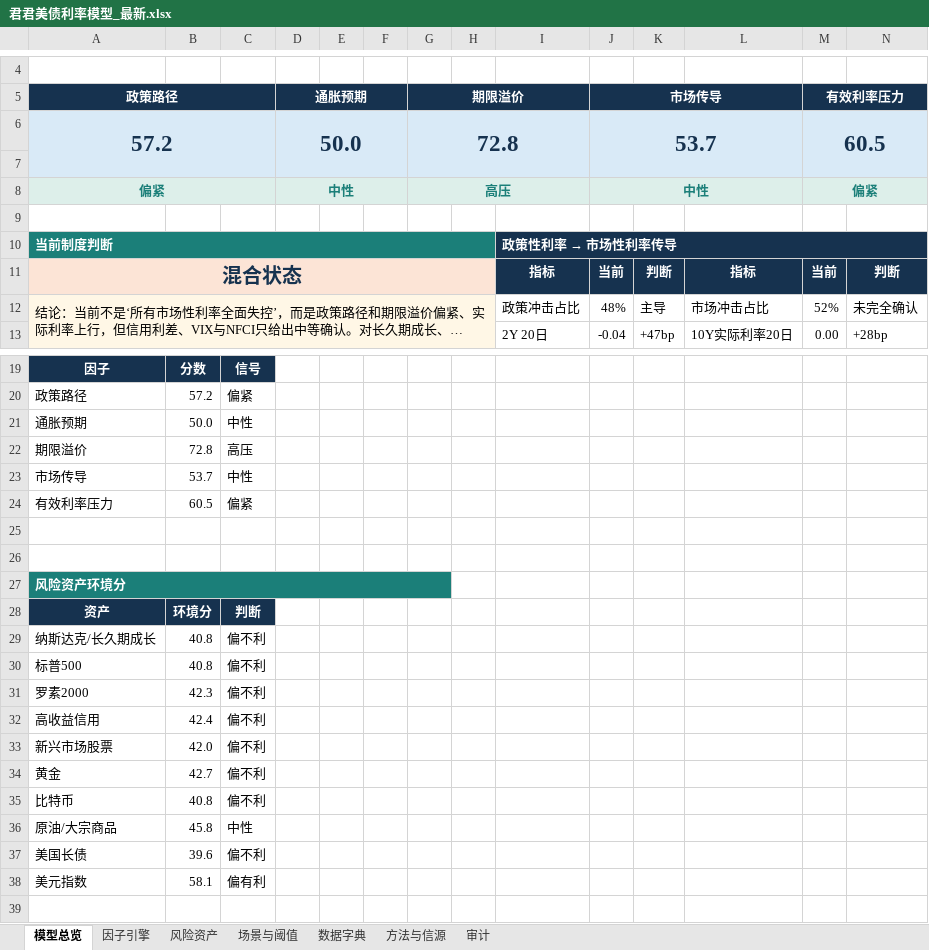
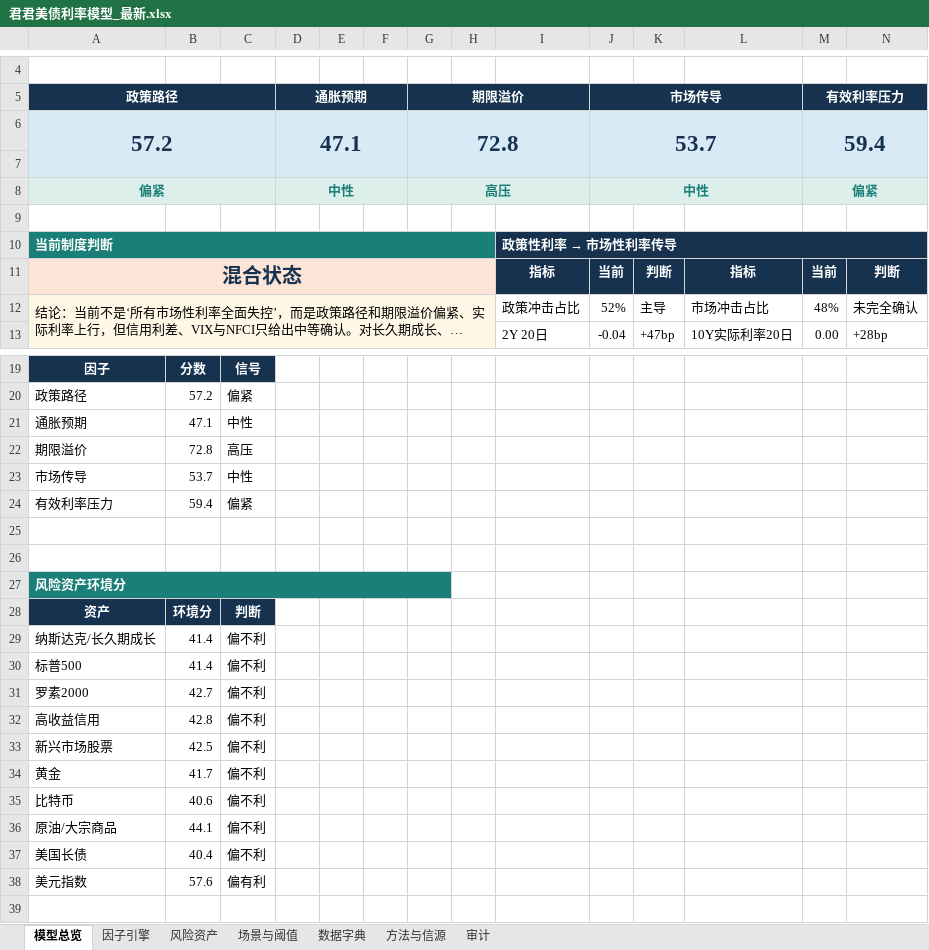
Before and after one commit to marvinbai303-ops/workspace, an Excel workbook: 产业趋势研究&选股/君君美债利率模型_自动刷新/output/君君美债利率模型_最新.xlsx, sheet 模型总览, drawn as a sheet; only a part is shown, gaps mark what is left out; long unchanged cells end in …; values as stored, in another font and other column widths than the file's, no borders; charts and pictures not drawn; the diff names each change by its address in the sheet, - before the commit and + after, or states it on an @@ line.

```diff
--- a/产业趋势研究&选股/君君美债利率模型_自动刷新/output/君君美债利率模型_最新.xlsx (sheet 模型总览)
+++ b/产业趋势研究&选股/君君美债利率模型_自动刷新/output/君君美债利率模型_最新.xlsx (sheet 模型总览)
-D6 (通胀预期): 50.0
+D6 (通胀预期): 47.1
-M6 (有效利率压力): 60.5
+M6 (有效利率压力): 59.4
-J12 (市场传导): 48%
+J12 (市场传导): 52%
-M12 (有效利率压力): 52%
+M12 (有效利率压力): 48%
-B21: 50.0
+B21: 47.1
-B24: 60.5
+B24: 59.4
-B29:B30: 40.8
+B29:B30: 41.4
-B31: 42.3
+B31: 42.7
-B32: 42.4
+B32: 42.8
-B33: 42.0
+B33: 42.5
-B34: 42.7
+B34: 41.7
-B35: 40.8
+B35: 40.6
-B36: 45.8
+B36: 44.1
-C36: 中性
+C36: 偏不利
-B37: 39.6
+B37: 40.4
-B38: 58.1
+B38: 57.6
```
Also changed, not shown: sheet 因子引擎, sheet 风险资产, sheet 场景与阈值, sheet 审计, charts or pictures, 11 other files.
